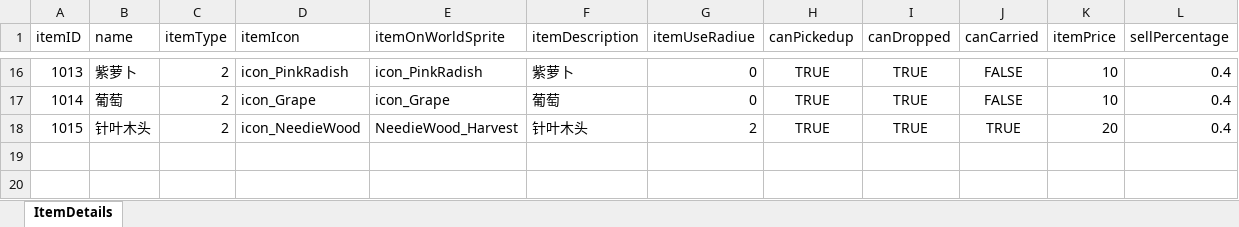
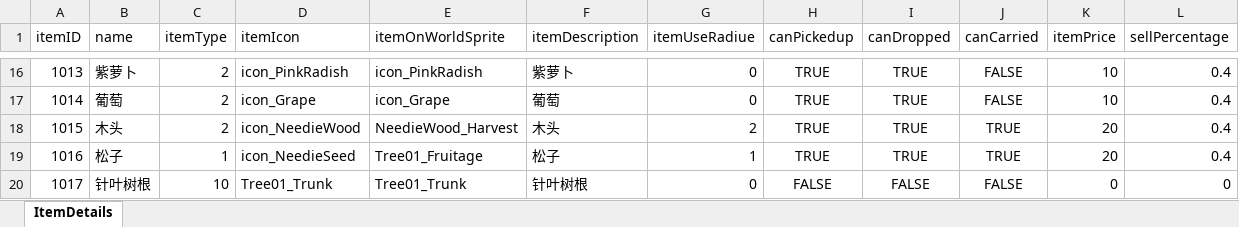
Before and after one commit to Hebes/2DFarm, an Excel workbook: Assets/Editor/Excels/ItemDetails.xlsx, sheet ItemDetails, drawn as a sheet; only a part is shown, gaps mark what is left out; values as stored, in another font and other column widths than the file's, no borders; the diff names each change by its address in the sheet, - before the commit and + after, or states it on an @@ line.

```diff
--- a/Assets/Editor/Excels/ItemDetails.xlsx (sheet ItemDetails)
+++ b/Assets/Editor/Excels/ItemDetails.xlsx (sheet ItemDetails)
-B18 (name): 针叶木头
+B18 (name): 木头
-F18 (itemDescription): 针叶木头
+F18 (itemDescription): 木头
+row 19: 1016 | 松子 | 1 | icon_NeedieSeed | Tree01_Fruitage | 松子 | 1 | TRUE | TRUE | TRUE | 20 | 0.4
+row 20: 1017 | 针叶树根 | 10 | Tree01_Trunk | Tree01_Trunk | 针叶树根 | 0 | FALSE | FALSE | FALSE | 0 | 0
```
Also changed, not shown: 42 other files.
